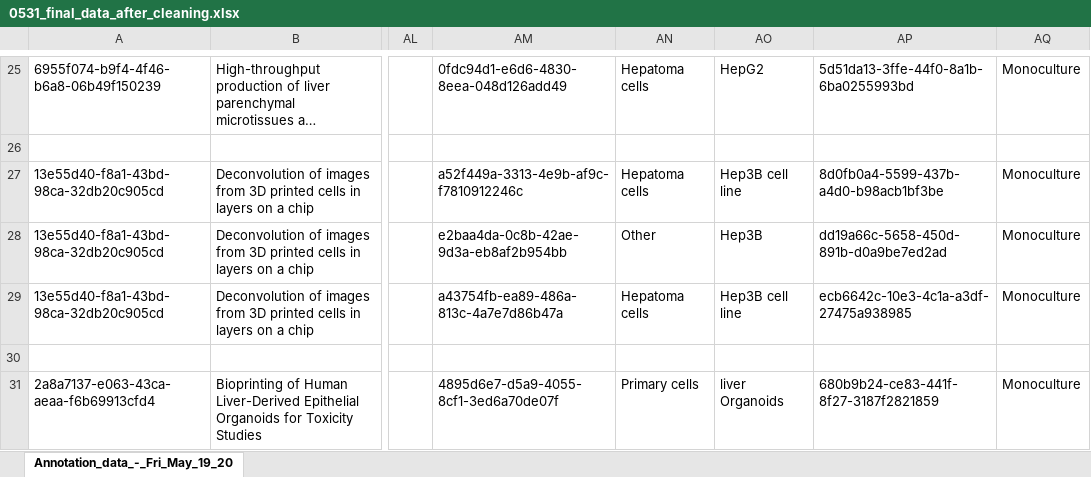
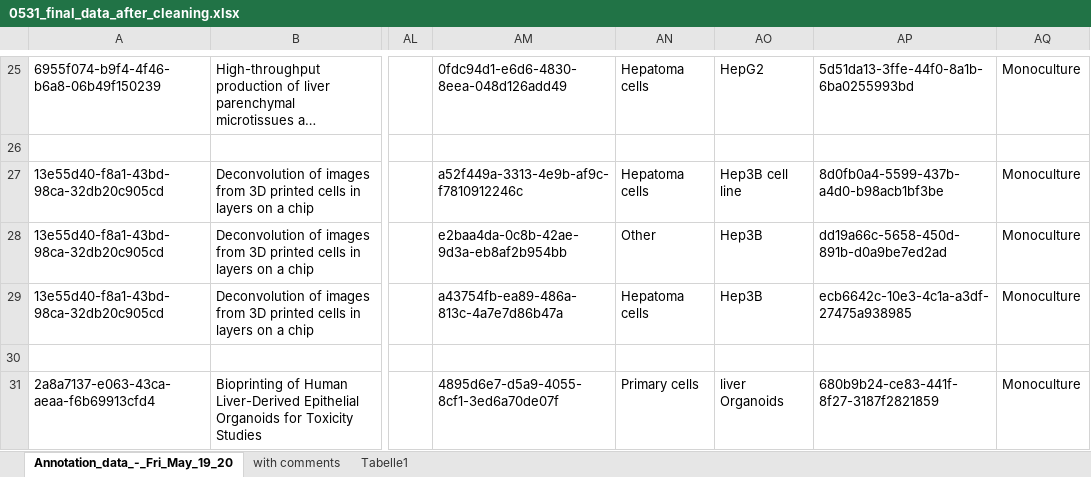
Before and after one commit to abannachbrown/3d-liver-analysis, an Excel workbook: 0531_final_data_after_cleaning.xlsx, sheet Annotation_data_-_Fri_May_19_20, drawn as a sheet; only a part is shown, gaps mark what is left out; long unchanged cells end in …; values as stored, in another font and other column widths than the file's, no cell formats; the diff covers the shown part only; the diff names each change by its address in the sheet, - before the commit and + after, or states it on an @@ line.

Commit message:
updated data after maren cleaning

```diff
--- a/0531_final_data_after_cleaning.xlsx (sheet Annotation_data_-_Fri_May_19_20)
+++ b/0531_final_data_after_cleaning.xlsx (sheet Annotation_data_-_Fri_May_19_20)
+sheet tab: with comments
+sheet tab: Tabelle1
-AO29: Hep3B cell line
+AO29: Hep3B
```
Also changed, not shown: 28 edited cells elsewhere in this sheet, cell formats, formulas that keep their value, 2 other files.
